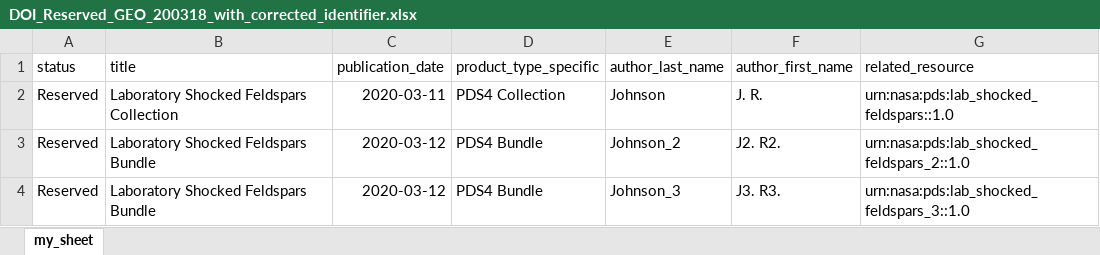
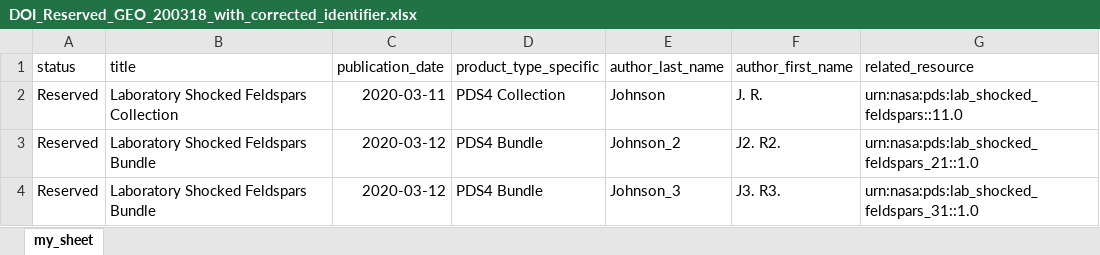
Before and after one commit to NASA-PDS/doi-service, an Excel workbook: input/DOI_Reserved_GEO_200318_with_corrected_identifier.xlsx, sheet my_sheet, drawn as a sheet; values as stored, in another font and other column widths than the file's, no borders; the diff names each change by its address in the sheet, - before the commit and + after, or states it on an @@ line.

```diff
--- a/input/DOI_Reserved_GEO_200318_with_corrected_identifier.xlsx (sheet my_sheet)
+++ b/input/DOI_Reserved_GEO_200318_with_corrected_identifier.xlsx (sheet my_sheet)
-G2 (related_resource): urn:nasa:pds:lab_shocked_feldspars::1.0
+G2 (related_resource): urn:nasa:pds:lab_shocked_feldspars::11.0
-G3 (related_resource): urn:nasa:pds:lab_shocked_feldspars_2::1.0
+G3 (related_resource): urn:nasa:pds:lab_shocked_feldspars_21::1.0
-G4 (related_resource): urn:nasa:pds:lab_shocked_feldspars_3::1.0
+G4 (related_resource): urn:nasa:pds:lab_shocked_feldspars_31::1.0
```
Also changed, not shown: 4 other files.
